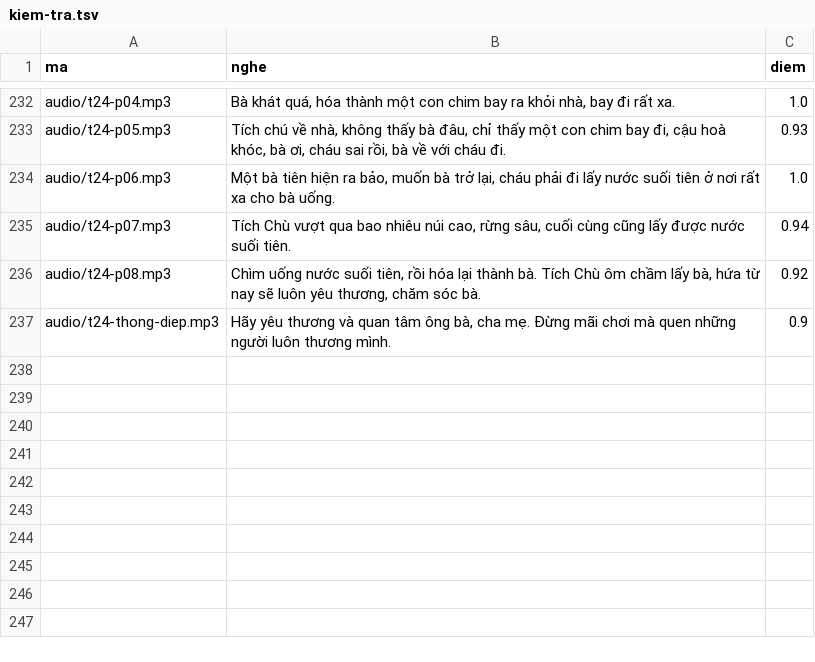
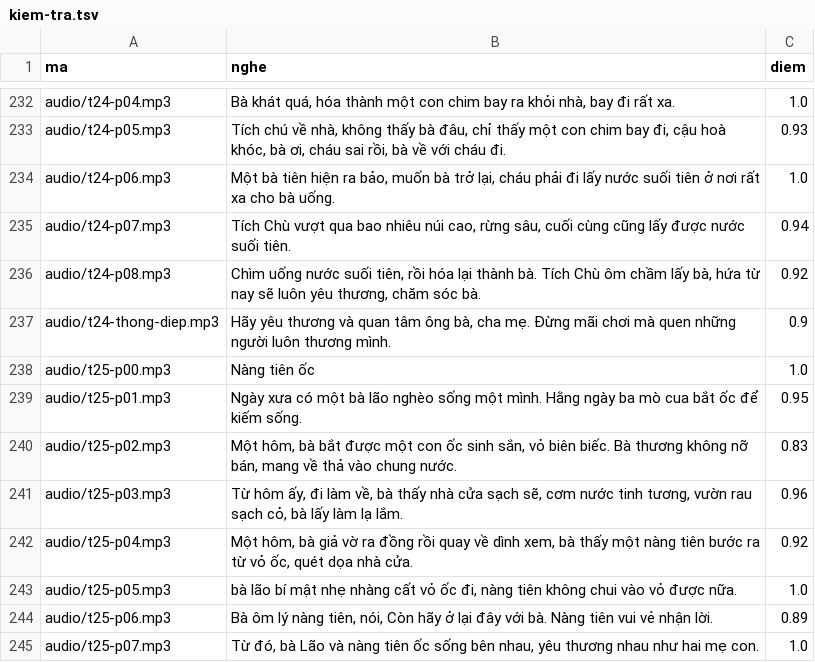
Before and after one commit to CVCEC/truyencotich, a TSV file: giong-ai/kiem-tra.tsv, drawn as a sheet; only a part is shown, gaps mark what is left out; the diff names each change by its address in the sheet, - before the commit and + after, or states it on an @@ line.

```diff
--- a/giong-ai/kiem-tra.tsv
+++ b/giong-ai/kiem-tra.tsv
+row 238: audio/t25-p00.mp3 | Nàng tiên ốc | 1.0
+row 239: audio/t25-p01.mp3 | Ngày xưa có một bà lão nghèo sống một mình. Hằng ngày ba mò cua bắt ốc để kiếm sống. | 0.95
+row 240: audio/t25-p02.mp3 | Một hôm, bà bắt được một con ốc sinh sắn, vỏ biên biếc. Bà thương không nỡ bán, mang về thả vào chung nước. | 0.83
+row 241: audio/t25-p03.mp3 | Từ hôm ấy, đi làm về, bà thấy nhà cửa sạch sẽ, cơm nước tinh tương, vườn rau sạch cỏ, bà lấy làm lạ lắm. | 0.96
+row 242: audio/t25-p04.mp3 | Một hôm, bà giả vờ ra đồng rồi quay về dình xem, bà thấy một nàng tiên bước ra từ vỏ ốc, quét dọa nhà cửa. | 0.92
+row 243: audio/t25-p05.mp3 | bà lão bí mật nhẹ nhàng cất vỏ ốc đi, nàng tiên không chui vào vỏ được nữa. | 1.0
+row 244: audio/t25-p06.mp3 | Bà ôm lý nàng tiên, nói, Còn hãy ở lại đây với bà. Nàng tiên vui vẻ nhận lời. | 0.89
+row 245: audio/t25-p07.mp3 | Từ đó, bà Lão và nàng tiên ốc sống bên nhau, yêu thương nhau như hai mẹ con. | 1.0
```
Also changed, not shown: 10 other files.
